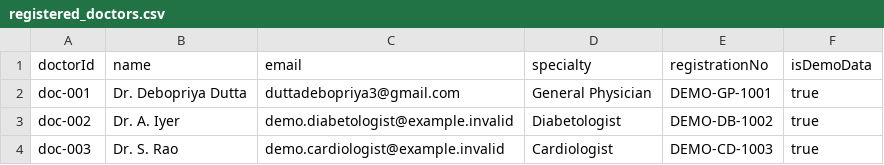
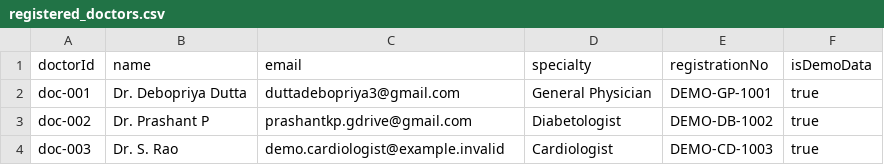
Before and after one commit to LalithaMeduri-hotmail/health-iq-hackathon, a CSV file: data/doctors/registered_doctors.csv, drawn as a sheet.

Commit message:
feat: update registered doctors and add prescription history feature
- Updated doctor information in registered_doctors.csv.
- Enhanced PatientProfilesFeature to include PrescriptionHistory component.
- Created PrescriptionHistory component to display issued prescriptions.
- Added tests for PrescriptionHistory component.
- Updated API to fetch issued prescriptions and generate PDF URLs.
- Added styles for prescription history section in patientProfiles.module.css.
- Extended types for issued prescriptions and their lines.
- Improved DoctorReviewCard to handle undelivered email notifications.
- Introduced Azure Communication Services for email notifications in Bicep templates.
- Added Cosmos DB container for storing issued prescriptions.

```diff
--- a/data/doctors/registered_doctors.csv
+++ b/data/doctors/registered_doctors.csv
@@ -2,3 +2,3 @@ doctorId,name,email,specialty,registrationNo,isDemoData
 doc-001,Dr. Debopriya Dutta,duttadebopriya3@gmail.com,General Physician,DEMO-GP-1001,true
-doc-002,Dr. A. Iyer,demo.diabetologist@example.invalid,Diabetologist,DEMO-DB-1002,true
+doc-002,Dr. Prashant P,prashantkp.gdrive@gmail.com,Diabetologist,DEMO-DB-1002,true
 doc-003,Dr. S. Rao,demo.cardiologist@example.invalid,Cardiologist,DEMO-CD-1003,true
```
Also changed, not shown: 30 other files.
